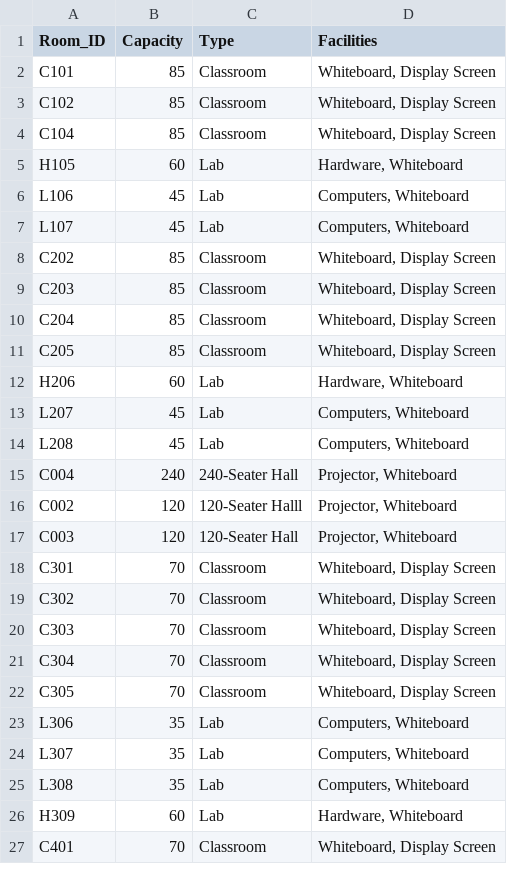
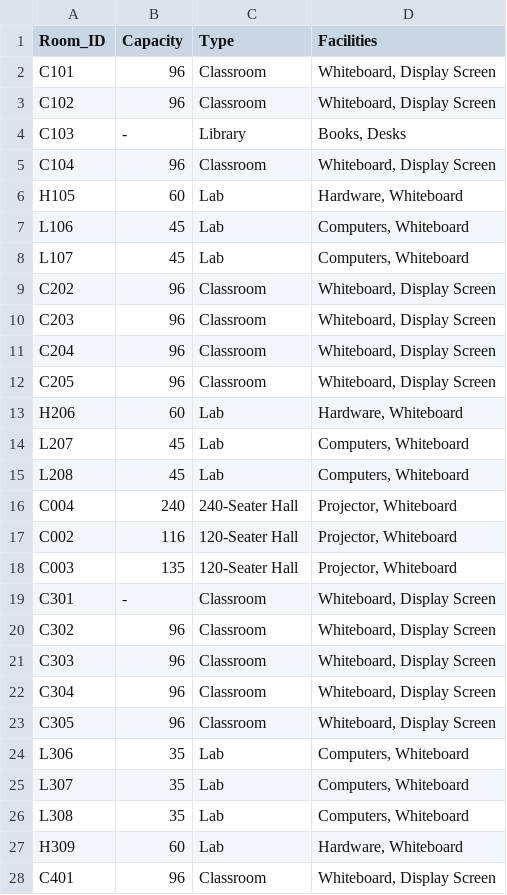
Before and after one commit to nikunjsrivastav/Automated-Time-Table-IIIT-DWD, a CSV file: data/rooms.csv, drawn as a sheet; only a part is shown; the diff covers the shown part only.

Commit message:
Changed rooms data

```diff
--- a/data/rooms.csv
+++ b/data/rooms.csv
@@ -1,5 +1,6 @@
 Room_ID,Capacity,Type,Facilities
-C101,85,Classroom,"Whiteboard, Display Screen"
-C102,85,Classroom,"Whiteboard, Display Screen"
-C104,85,Classroom,"Whiteboard, Display Screen"
+C101,96,Classroom,"Whiteboard, Display Screen"
+C102,96,Classroom,"Whiteboard, Display Screen"
+C103,-,Library,"Books, Desks"
+C104,96,Classroom,"Whiteboard, Display Screen"
 H105,60,Lab,"Hardware, Whiteboard"
@@ -7,6 +8,6 @@ L106,45,Lab,"Computers, Whiteboard"
 L107,45,Lab,"Computers, Whiteboard"
-C202,85,Classroom,"Whiteboard, Display Screen"
-C203,85,Classroom,"Whiteboard, Display Screen"
-C204,85,Classroom,"Whiteboard, Display Screen"
-C205,85,Classroom,"Whiteboard, Display Screen"
+C202,96,Classroom,"Whiteboard, Display Screen"
+C203,96,Classroom,"Whiteboard, Display Screen"
+C204,96,Classroom,"Whiteboard, Display Screen"
+C205,96,Classroom,"Whiteboard, Display Screen"
 H206,60,Lab,"Hardware, Whiteboard"
@@ -16,8 +17,8 @@ C004,240,"240-Seater Hall","Projector, Whiteboard"
-C002,120,"120-Seater Halll","Projector, Whiteboard"
-C003,120,"120-Seater Hall","Projector, Whiteboard"
-C301,70,Classroom,"Whiteboard, Display Screen"
-C302,70,Classroom,"Whiteboard, Display Screen"
-C303,70,Classroom,"Whiteboard, Display Screen"
-C304,70,Classroom,"Whiteboard, Display Screen"
-C305,70,Classroom,"Whiteboard, Display Screen"
+C002,116,120-Seater Hall,"Projector, Whiteboard"
+C003,135,120-Seater Hall,"Projector, Whiteboard"
+C301,-,Classroom,"Whiteboard, Display Screen"
+C302,96,Classroom,"Whiteboard, Display Screen"
+C303,96,Classroom,"Whiteboard, Display Screen"
+C304,96,Classroom,"Whiteboard, Display Screen"
+C305,96,Classroom,"Whiteboard, Display Screen"
 L306,35,Lab,"Computers, Whiteboard"
@@ -26,2 +27,2 @@ L308,35,Lab,"Computers, Whiteboard"
 H309,60,Lab,"Hardware, Whiteboard"
-C401,70,Classroom,"Whiteboard, Display Screen"
+C401,96,Classroom,"Whiteboard, Display Screen"
```
Also changed, not shown: 1 added row, 1 removed row and 5 edited cells elsewhere in this file.
